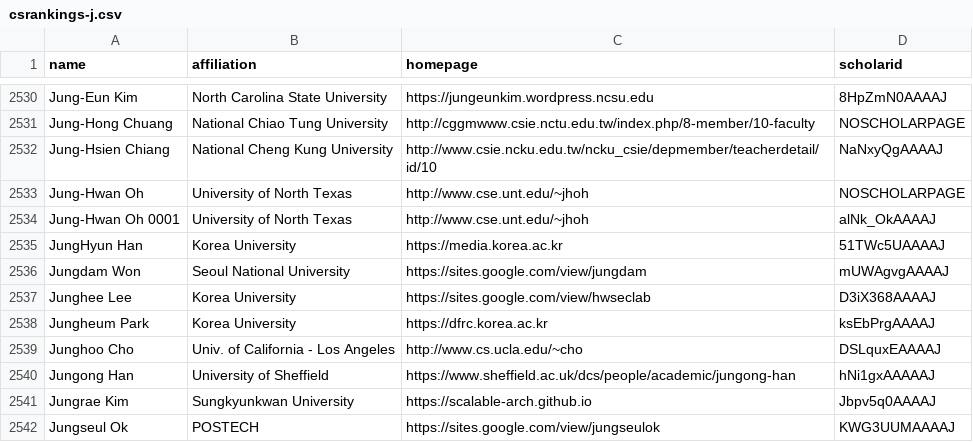
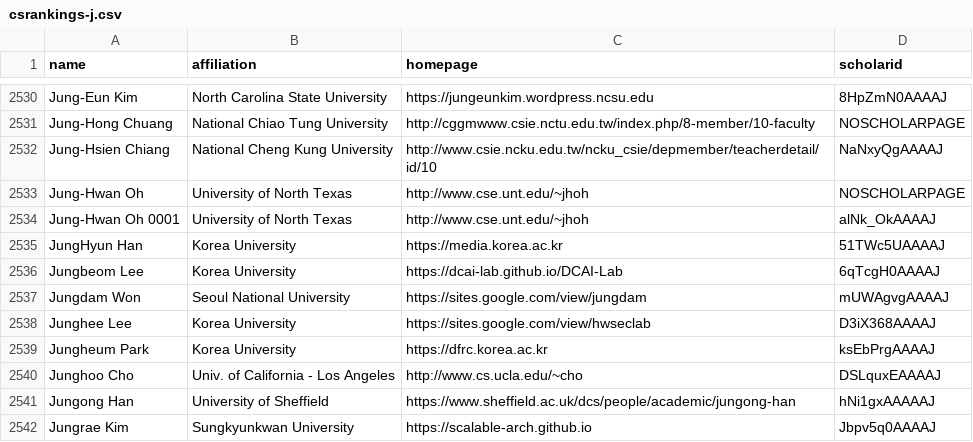
Before and after one commit to Jarviswang94/CSrankings, a CSV file: csrankings-j.csv, drawn as a sheet; only a part is shown, gaps mark what is left out; the shorter side is filled out with more unchanged rows.

```diff
--- a/csrankings-j.csv
+++ b/csrankings-j.csv
@@ -2535,2 +2535,3 @@ Jung-Hwan Oh 0001,University of North Texas,http://www.cse.unt.edu/~jhoh,alNk_Ok
 JungHyun Han,Korea University,https://media.korea.ac.kr,51TWc5UAAAAJ
+Jungbeom Lee,Korea University,https://dcai-lab.github.io/DCAI-Lab,6qTcgH0AAAAJ
 Jungdam Won,Seoul National University,https://sites.google.com/view/jungdam,mUWAgvgAAAAJ
```
Also changed, not shown: csrankings-c.csv, csrankings-s.csv, 1 other file.
